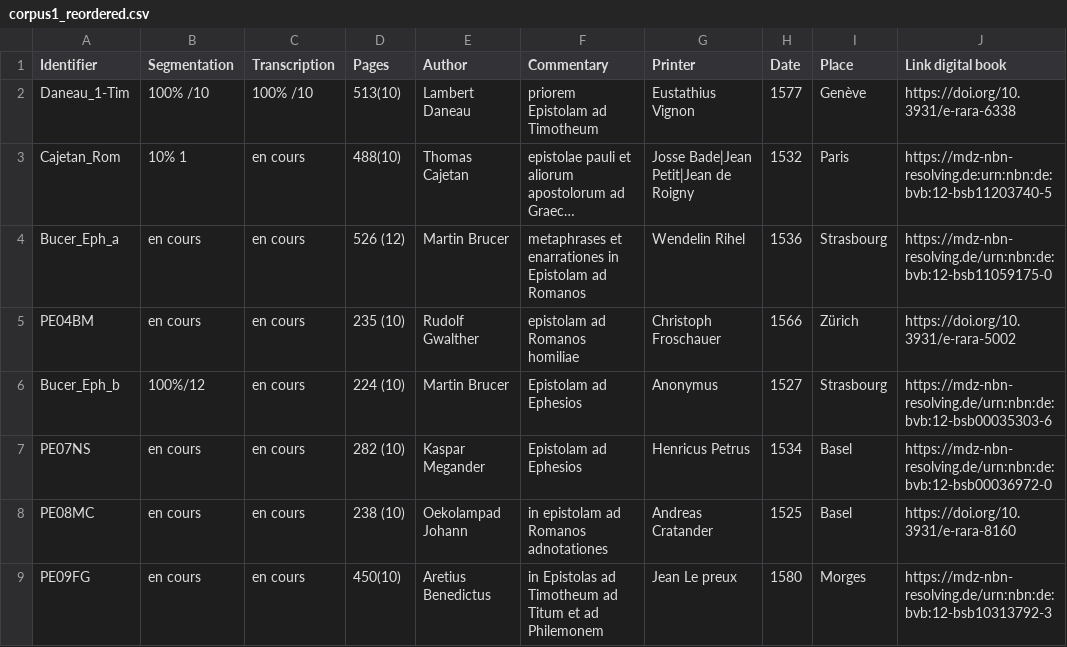
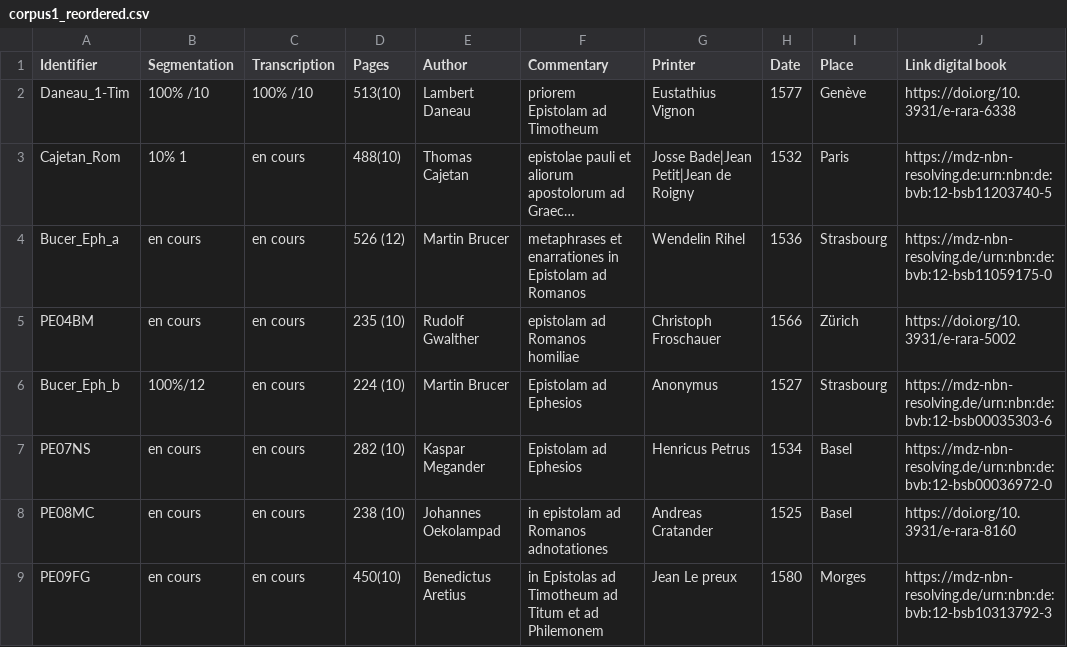
Before and after one commit to FourbeFlo/Lambertus, a CSV file: corpus1_reordered.csv, drawn as a sheet; only a part is shown; long unchanged cells end in …; the diff names each change by its address in the sheet, - before the commit and + after, or states it on an @@ line.

Commit message:
Update corpus1_reordered.csv

```diff
--- a/corpus1_reordered.csv
+++ b/corpus1_reordered.csv
-E8 (Author): Oekolampad Johann
+E8 (Author): Johannes Oekolampad
-E9 (Author): Aretius Benedictus
+E9 (Author): Benedictus Aretius
```
